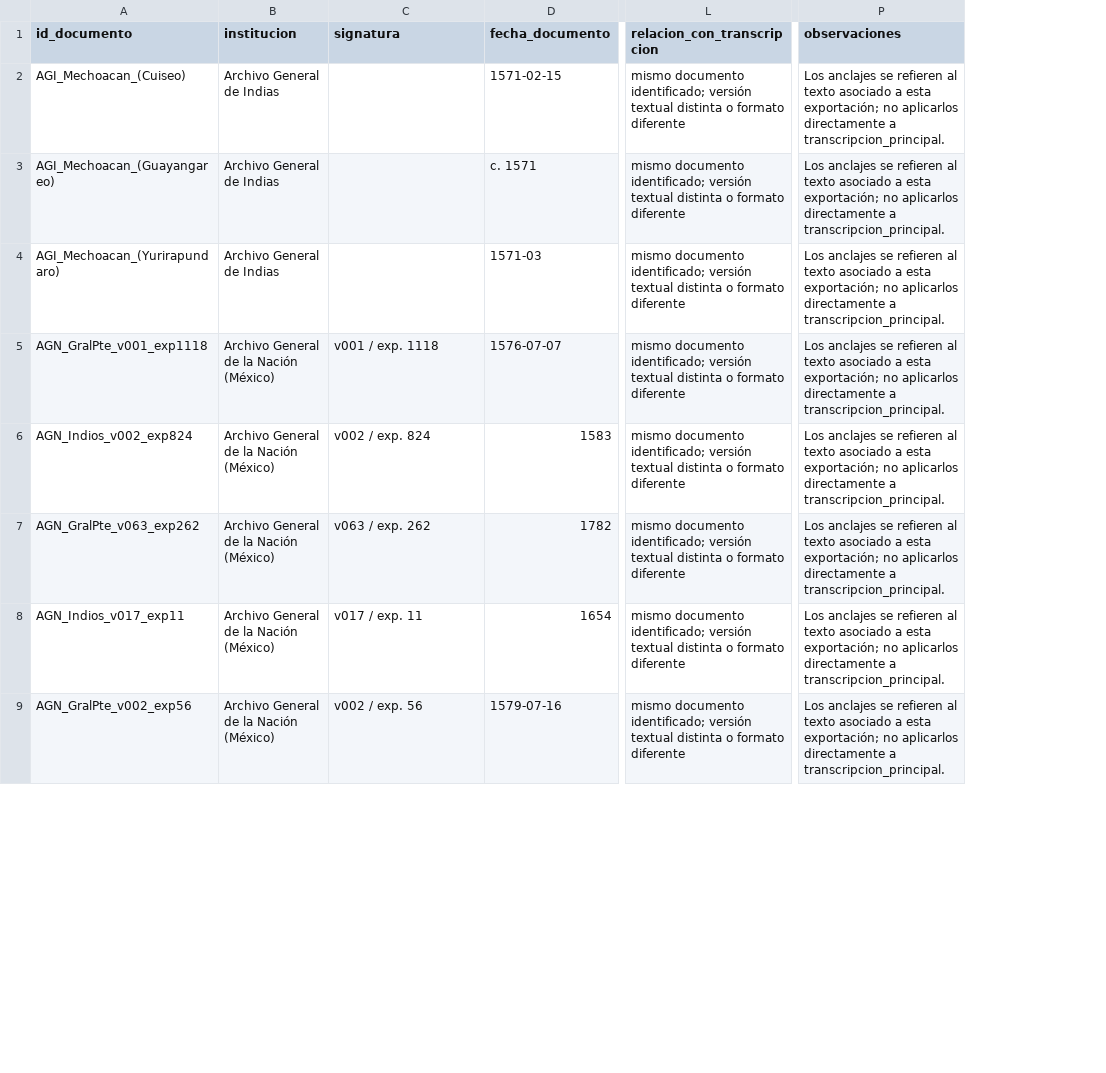
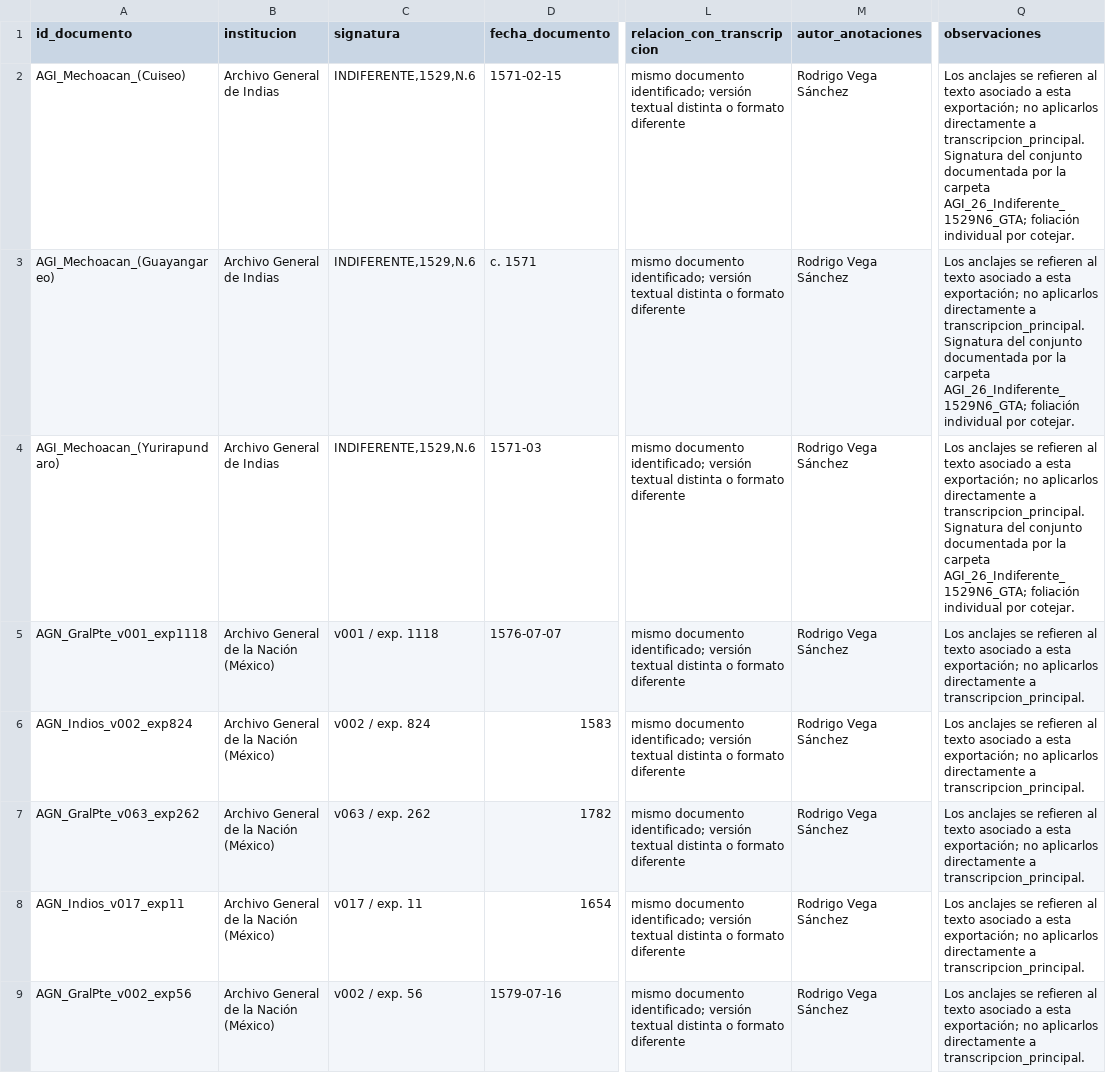
Before and after one commit to MarianaFavila/corpus-documental-yuriria, a CSV file: anotaciones/inventario_anotaciones.csv, drawn as a sheet; only a part is shown, gaps mark what is left out; addresses are those after the commit; the diff names each change by its address in the sheet, - before the commit and + after, or states it on an @@ line.

```diff
--- a/anotaciones/inventario_anotaciones.csv
+++ b/anotaciones/inventario_anotaciones.csv
+column M (autor_anotaciones), rows 2-9: all Rodrigo Vega Sánchez
-C2:C4 (signatura): (empty)
+C2:C4 (signatura): INDIFERENTE,1529,N.6
-Q2:Q4 (observaciones): …a transcripcion_principal.
+Q2:Q4 (observaciones): …a transcripcion_principal. Signatura del conjunto documentada por la carpeta AGI_26_Indiferente_1529N6_GTA; foliación individual por cotejar.
```
Also changed, not shown: pendientes_de_revision.csv, 9 other files.
